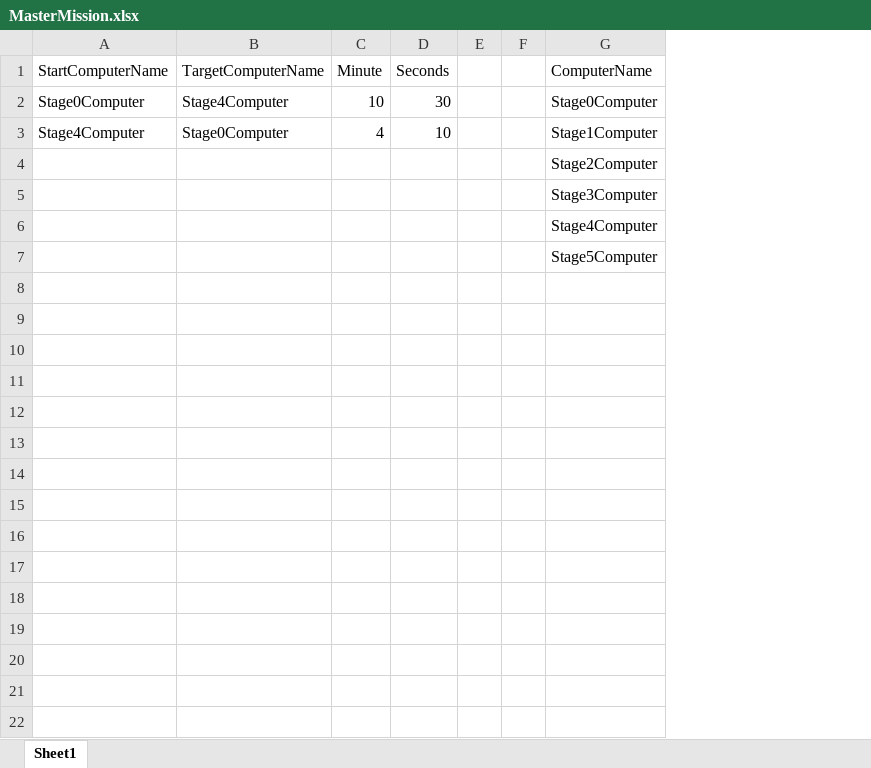
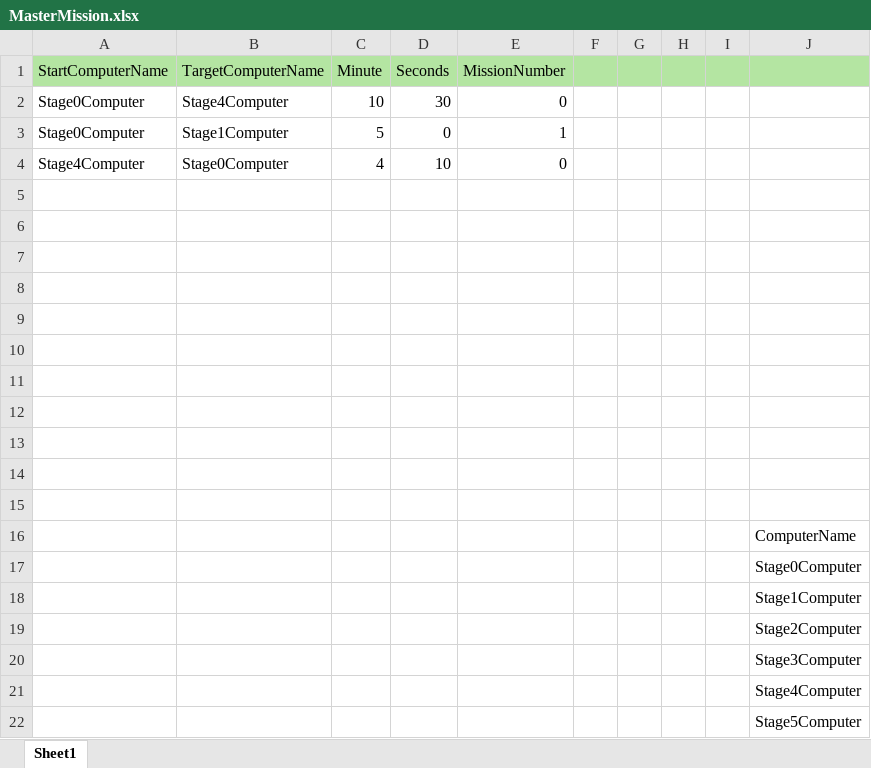
Before and after one commit to atenai/ReSurvivor2, an Excel workbook: Assets/ReSurvivor2/MasterDataExcels/MasterMission.xlsx, sheet Sheet1, drawn as a sheet; values as stored, in another font and other column widths than the file's, no borders; table styles not drawn; addresses are those after the commit; the diff names each change by its address in the sheet, - before the commit and + after, or states it on an @@ line.

```diff
--- a/Assets/ReSurvivor2/MasterDataExcels/MasterMission.xlsx (sheet Sheet1)
+++ b/Assets/ReSurvivor2/MasterDataExcels/MasterMission.xlsx (sheet Sheet1)
+column E (MissionNumber), row 2: 0; row 4: 0
+column H, empty
+column I, empty
-A1:D1 fill: none
+A1:D1 fill: #B4E5A2
-F1:G1 fill: none
+F1:G1 fill: #B4E5A2
-J1: ComputerName
+J1: (empty)
-J1 fill: none
+J1 fill: #B4E5A2
-J2: Stage0Computer
+J2: (empty)
+row 3: Stage0Computer | Stage1Computer | 5 | 0 | 1
-J4: Stage1Computer
+J4: (empty)
+row 5: (empty)
+row 6: (empty)
+row 7: (empty)
+row 8: (empty)
+row 9: (empty)
+row 10: (empty)
+row 11: (empty)
+row 12: (empty)
+row 13: (empty)
+row 14: (empty)
+row 15: (empty)
+row 16:  |  |  |  |  |  |  |  |  | ComputerName
+row 17:  |  |  |  |  |  |  |  |  | Stage0Computer
+row 18:  |  |  |  |  |  |  |  |  | Stage1Computer
```
Also changed, not shown: 5 other files.
